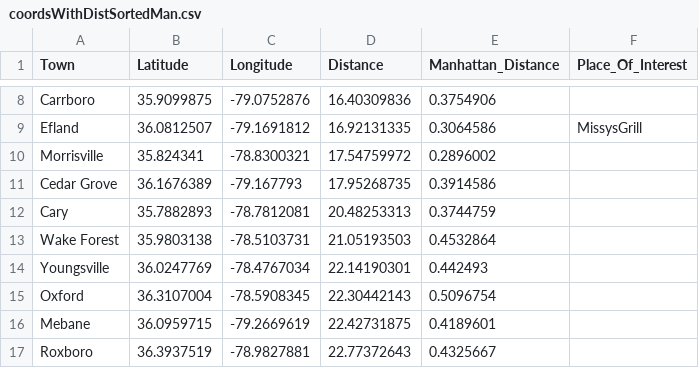
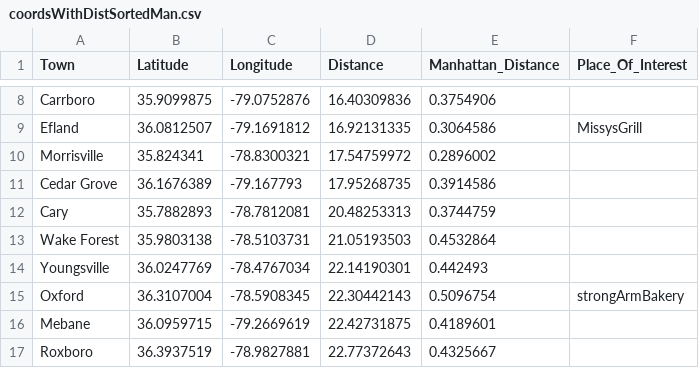
Before and after one commit to engartst/engartst.github.io, a CSV file: notes/northCarolina/coordsWithDistSortedMan.csv, drawn as a sheet; only a part is shown, gaps mark what is left out.

Commit message:
adding nc stuff

```diff
--- a/notes/northCarolina/coordsWithDistSortedMan.csv
+++ b/notes/northCarolina/coordsWithDistSortedMan.csv
@@ -14,3 +14,3 @@ Wake Forest,35.9803138,-78.5103731,21.05193503,0.4532864
 Youngsville,36.0247769,-78.4767034,22.14190301,0.442493
-Oxford,36.3107004,-78.5908345,22.30442143,0.5096754
+Oxford,36.3107004,-78.5908345,22.30442143,0.5096754,strongArmBakery
 Mebane,36.0959715,-79.2669619,22.42731875,0.4189601
```
